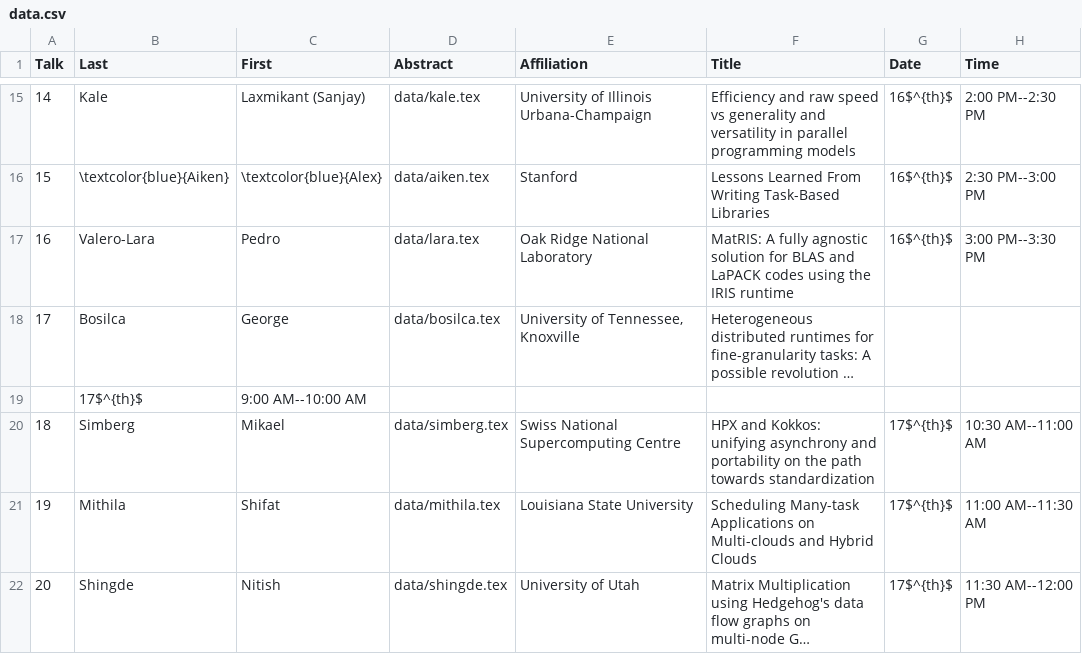
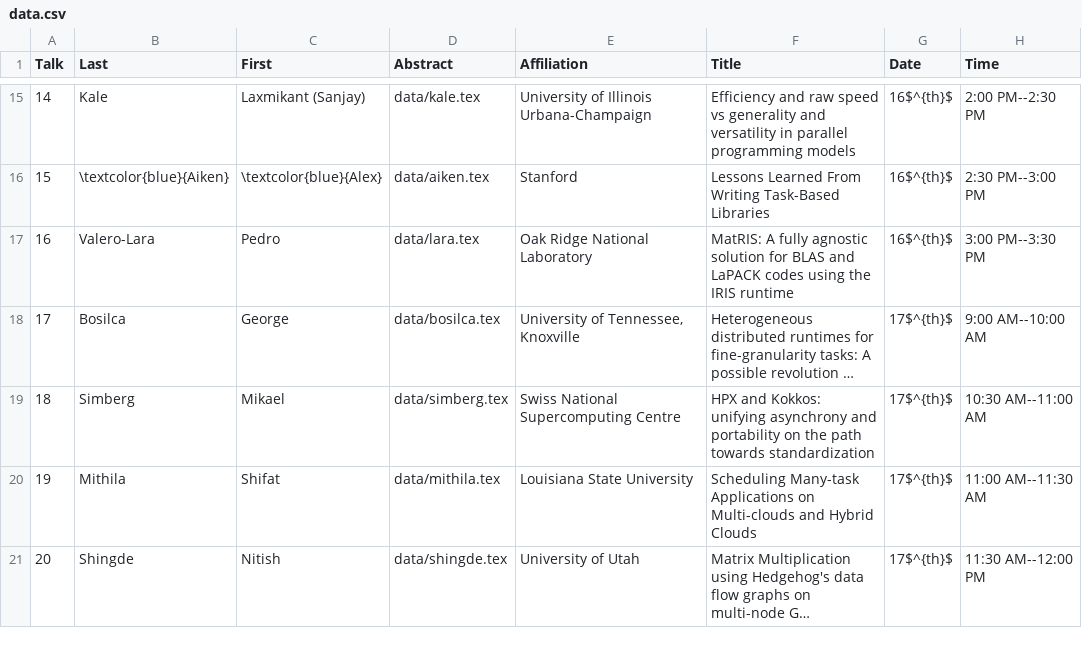
Before and after one commit to wamta25/booklet, a CSV file: data.csv, drawn as a sheet; only a part is shown, gaps mark what is left out; long unchanged cells end in …; the diff names each change by its address in the sheet, - before the commit and + after, or states it on an @@ line.

Commit message:
Update

```diff
--- a/data.csv
+++ b/data.csv
-G18 (Date): (empty)
+G18 (Date): 17$^{th}$
-H18 (Time): (empty)
+H18 (Time): 9:00 AM--10:00 AM
-row 19:  | 17$^{th}$ | 9:00 AM--10:00 AM
```
